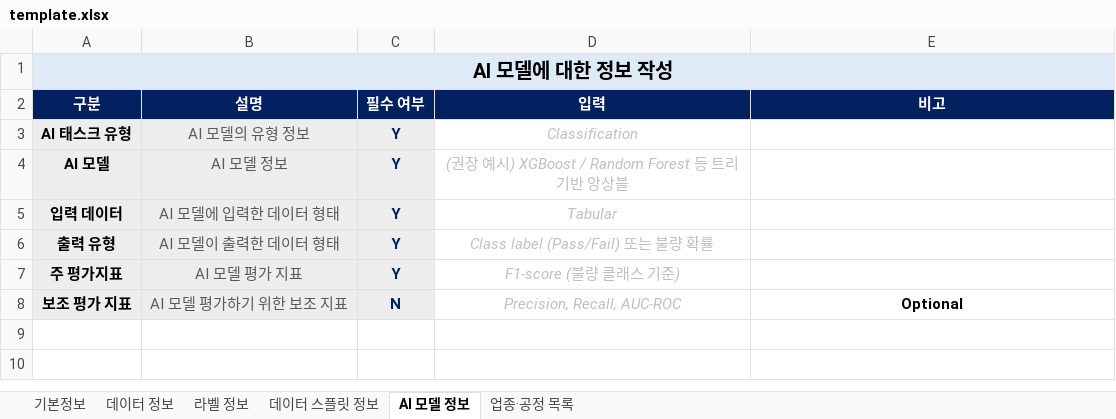
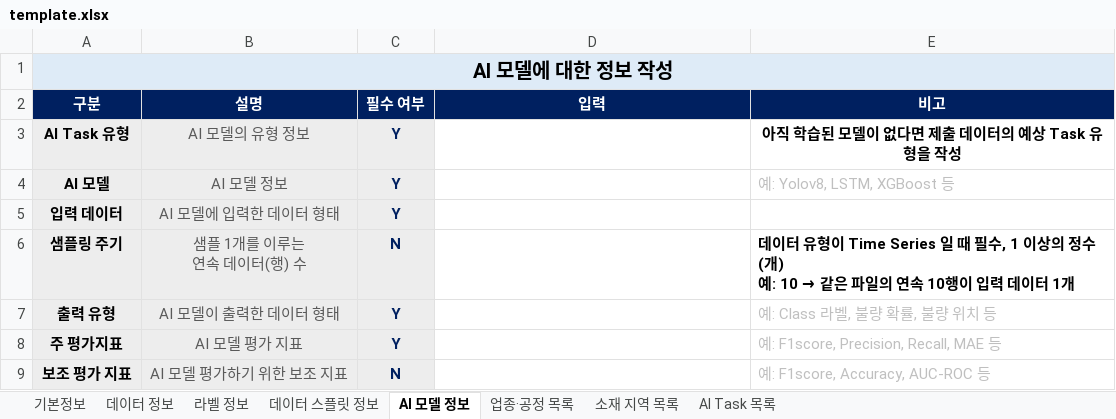
Before and after one commit to max-alliance/max-data, an Excel workbook: Metadata_Validator/template.xlsx, sheet AI 모델 정보, drawn as a sheet; values as stored, in another font and other column widths than the file's, no borders; removed rows and columns are numbered as before the commit, all else as after; ↵ is a line break in a cell; the diff names each change by its address in the sheet, - before the commit and + after, or states it on an @@ line.

```diff
--- a/Metadata_Validator/template.xlsx (sheet AI 모델 정보)
+++ b/Metadata_Validator/template.xlsx (sheet AI 모델 정보)
+sheet tab: 소재 지역 목록
+sheet tab: AI Task 목록
-row 3: AI 태스크 유형 | AI 모델의 유형 정보 | Y | Classification
+row 3: AI Task 유형 | AI 모델의 유형 정보 | Y |  | 아직 학습된 모델이 없다면 제출 데이터의 예상 Task 유형을 작성
-D4 (입력): (권장 예시) XGBoost / Random Forest 등 트리 기반 앙상블
+D4 (입력): (empty)
-E4 (비고): (empty)
+E4 (비고): 예: Yolov8, LSTM, XGBoost 등
-D5 (입력): Tabular
+D5 (입력): (empty)
+row 6: 샘플링 주기 | 샘플 1개를 이루는 ↵ 연속 데이터(행) 수 | N |  | 데이터 유형이 Time Series 일 때 필수, 1 이상의 정수(개) ↵ 예: 10 → 같은 파일의 연속 10행이 입력 데이터 1개
-D7 (입력): Class label (Pass/Fail) 또는 불량 확률
+D7 (입력): (empty)
-E7 (비고): (empty)
+E7 (비고): 예: Class 라벨, 불량 확률, 불량 위치 등
-D8 (입력): F1-score (불량 클래스 기준)
+D8 (입력): (empty)
-E8 (비고): (empty)
+E8 (비고): 예: F1score, Precision, Recall, MAE 등
-D9 (입력): Precision, Recall, AUC-ROC
+D9 (입력): (empty)
-E9 (비고): Optional
+E9 (비고): 예: F1score, Accuracy, AUC-ROC 등
@@ E9 bold: on → off, text colour: black → #BFBFBF, alignment: center → left @@
```
Also changed, not shown: sheet 기본정보, sheet 데이터 정보, sheet 라벨 정보, sheet 데이터 스플릿 정보, Metadata_Validator/samples/MAX_SECOM_DS01/MAX_SECOM_DS01.xlsx, Metadata_Validator/samples/MAX_TR_DS01/MAX_TR_DS01.xlsx, 1 other file.
